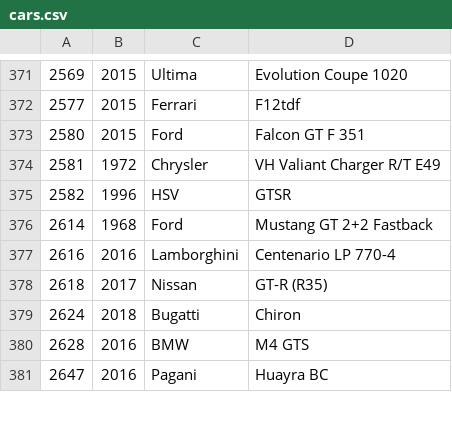
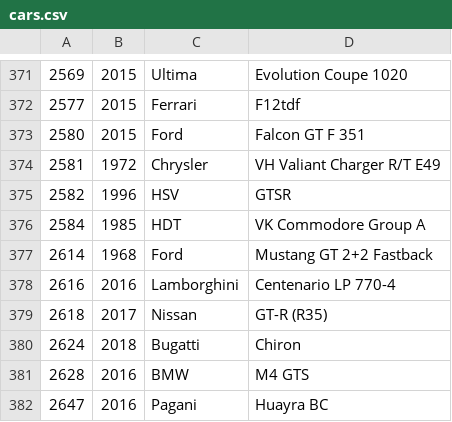
Before and after one commit to bluemanos/forza-motorsport-car-track-ordinal, a CSV file: fm8/cars.csv, drawn as a sheet; only a part is shown, gaps mark what is left out; the diff names each change by its address in the sheet, - before the commit and + after, or states it on an @@ line.

Commit message:
HDT VK Commodore Group A

```diff
--- a/fm8/cars.csv
+++ b/fm8/cars.csv
+row 376: 2584 | 1985 | HDT | VK Commodore Group A
```
Also changed, not shown: 2 other files.
